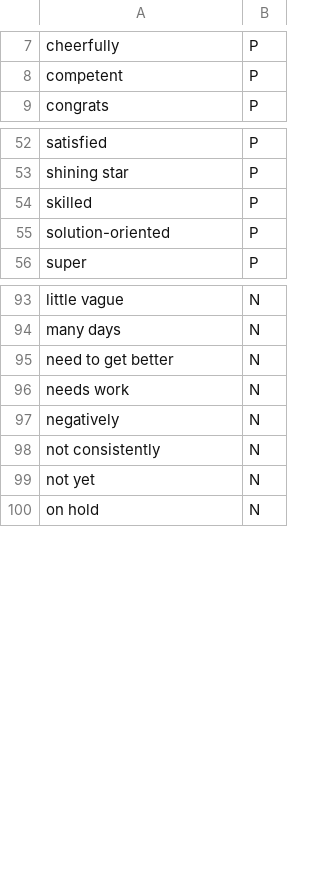
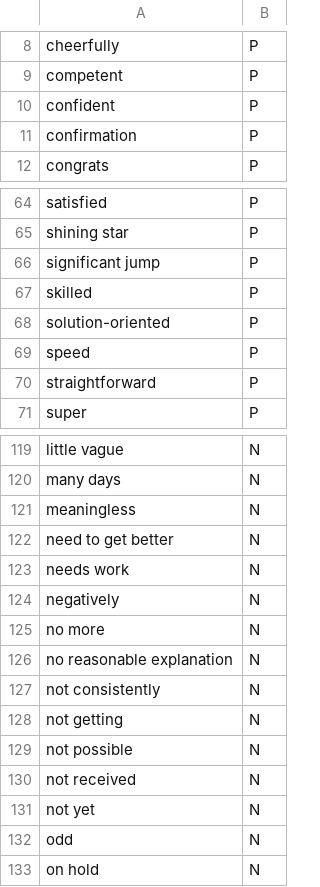
Before and after one commit to wjamesTMC/tsg-projects-2019_05-cust-sat, a CSV file: 0_Input_Vocabulary.csv, drawn as a sheet; only a part is shown, gaps mark what is left out; the diff covers the shown part only; the diff names each change by its address in the sheet, - before the commit and + after, or states it on an @@ line.

```diff
--- a/0_Input_Vocabulary.csv
+++ b/0_Input_Vocabulary.csv
+row 10: confident | P
+row 11: confirmation | P
+row 66: significant jump | P
+row 69: speed | P
+row 70: straightforward | P
+row 121: meaningless | N
+row 125: no more | N
+row 126: no reasonable explanation | N
+row 128: not getting | N
+row 129: not possible | N
+row 130: not received | N
+row 132: odd | N
```
Also changed, not shown: 42 added rows elsewhere in this file, 4 other files.
